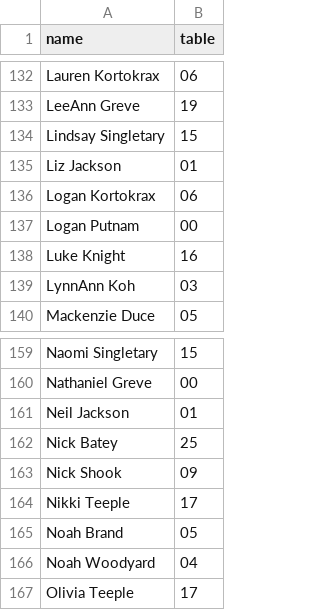
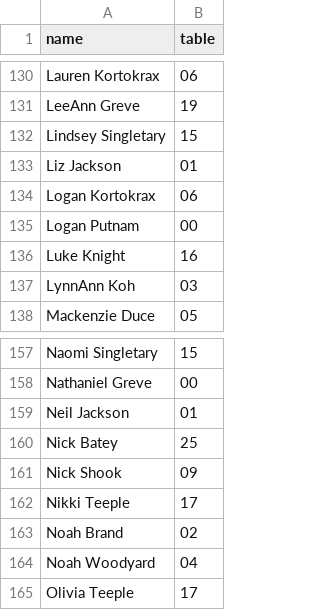
Before and after one commit to nmgreve/seating, a CSV file: data/seating.csv, drawn as a sheet; only a part is shown, gaps mark what is left out; the diff covers the shown part only.

```diff
--- a/data/seating.csv
+++ b/data/seating.csv
@@ -133,3 +131,3 @@ Lauren Kortokrax,06
 LeeAnn Greve,19
-Lindsay Singletary,15
+Lindsey Singletary,15
 Liz Jackson,01
@@ -164,3 +162,3 @@ Nick Shook,09
 Nikki Teeple,17
-Noah Brand,05
+Noah Brand,02
 Noah Woodyard,04
```
Also changed, not shown: 3 removed rows and 2 edited cells elsewhere in this file.
